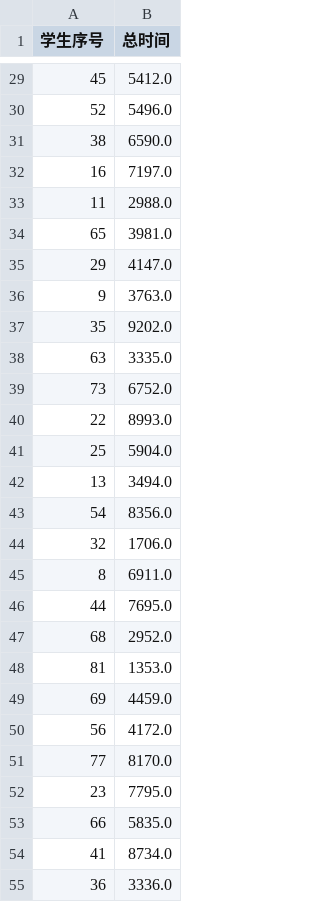
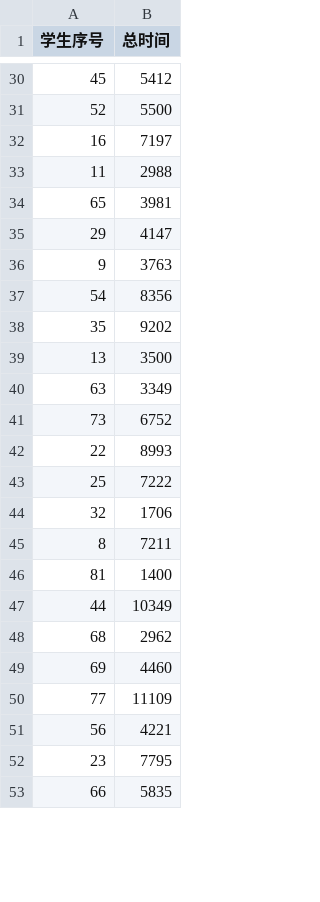
Before and after one commit to YiFraternity/TimeCalcu, a CSV file: bin/data/log/EachStudent.csv, drawn as a sheet; only a part is shown, gaps mark what is left out; the diff covers the shown part only.

```diff
--- a/bin/data/log/EachStudent.csv
+++ b/bin/data/log/EachStudent.csv
@@ -29,27 +30,24 @@
-45,5412.0
-52,5496.0
-38,6590.0
-16,7197.0
-11,2988.0
-65,3981.0
-29,4147.0
-9,3763.0
-35,9202.0
-63,3335.0
-73,6752.0
-22,8993.0
-25,5904.0
-13,3494.0
-54,8356.0
-32,1706.0
-8,6911.0
-44,7695.0
-68,2952.0
-81,1353.0
-69,4459.0
-56,4172.0
-77,8170.0
-23,7795.0
-66,5835.0
-41,8734.0
-36,3336.0
+45,5412
+52,5500
+16,7197
+11,2988
+65,3981
+29,4147
+9,3763
+54,8356
+35,9202
+13,3500
+63,3349
+73,6752
+22,8993
+25,7222
+32,1706
+8,7211
+81,1400
+44,10349
+68,2962
+69,4460
+77,11109
+56,4221
+23,7795
+66,5835
```
Also changed, not shown: 8 added rows, 5 removed rows and 36 edited cells elsewhere in this file, src/data/log/EachStudent.csv, 19 other files.
